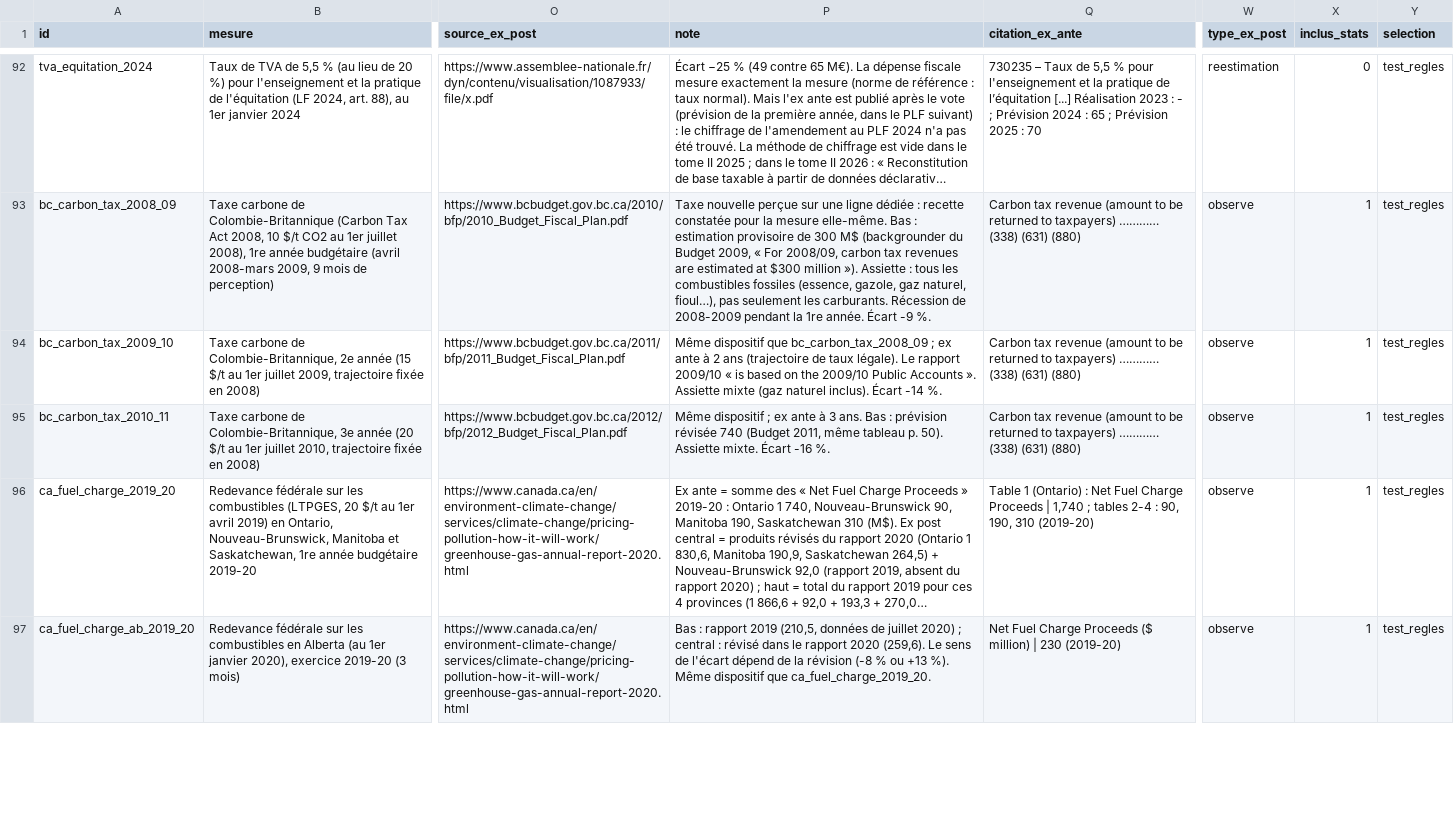
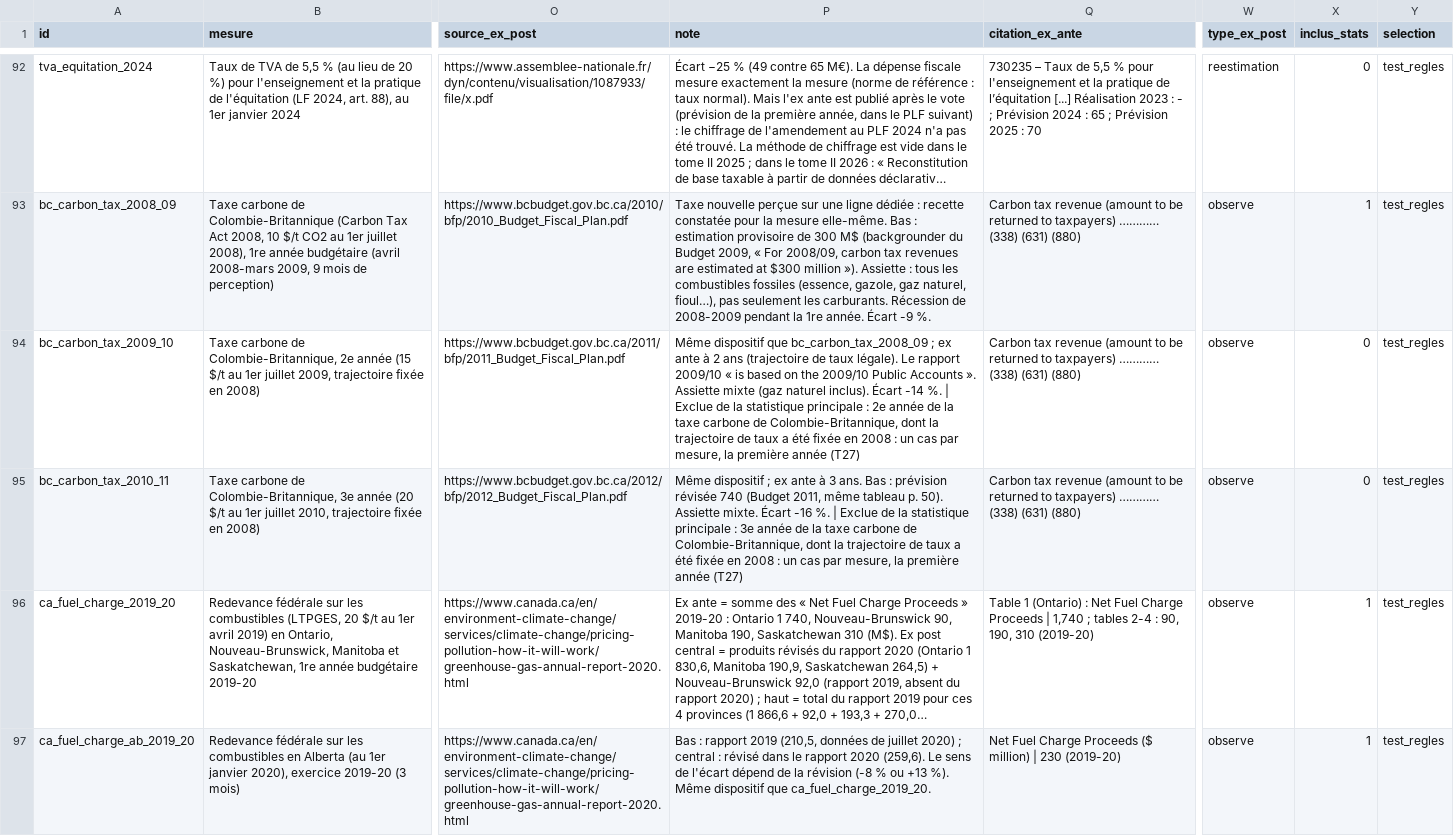
Before and after one commit to HugoFara/promesses-a-l-epreuve, a CSV file: data/mesures_cout.csv, drawn as a sheet; only a part is shown, gaps mark what is left out; long unchanged cells end in …; the diff covers the shown part only; the diff names each change by its address in the sheet, - before the commit and + after, or states it on an @@ line.

```diff
--- a/data/mesures_cout.csv
+++ b/data/mesures_cout.csv
-P94 (note): …-14 %.
+P94 (note): …-14 %. | Exclue de la statistique principale : 2e année de la taxe carbone de Colombie-Britannique, dont la trajectoire de taux a été fixée en 2008 : un cas par mesure, la première année (T27)
-X94:X95 (inclus_stats): 1
+X94:X95 (inclus_stats): 0
-P95 (note): …-16 %.
+P95 (note): …-16 %. | Exclue de la statistique principale : 3e année de la taxe carbone de Colombie-Britannique, dont la trajectoire de taux a été fixée en 2008 : un cas par mesure, la première année (T27)
```
Also changed, not shown: 12 edited cells elsewhere in this file, data/application_lignes.csv, data/mesures_cout_calc.csv, 36 other files.
